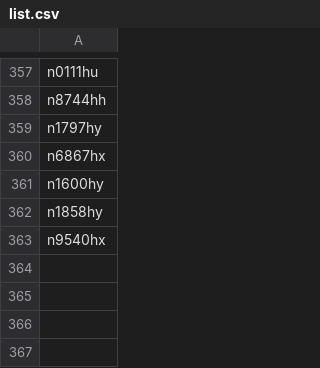
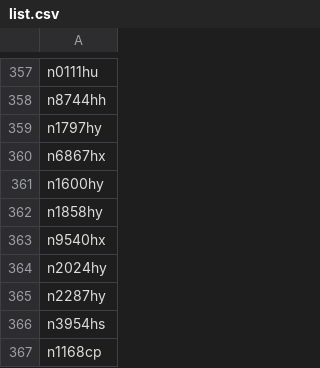
Before and after one commit to n1sym/nocdaily, a CSV file: back/list.csv, drawn as a sheet; only a part is shown, gaps mark what is left out; the diff names each change by its address in the sheet, - before the commit and + after, or states it on an @@ line.

```diff
--- a/back/list.csv
+++ b/back/list.csv
+row 364: n2024hy
+row 365: n2287hy
+row 366: n3954hs
+row 367: n1168cp
```
Also changed, not shown: 2 other files.
